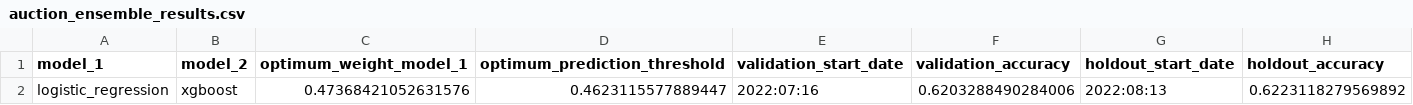
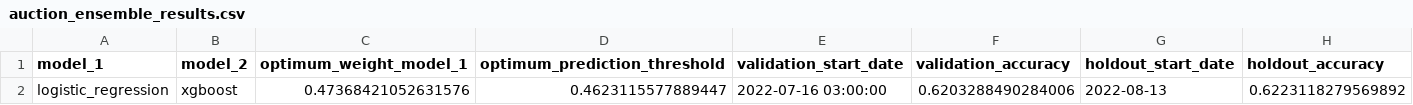
Before and after one commit to joshgowdyprog/GB-energy-trading, a CSV file: models/auction_ensemble_results.csv, drawn as a sheet.

```diff
--- a/models/auction_ensemble_results.csv
+++ b/models/auction_ensemble_results.csv
@@ -1,2 +1,2 @@
 model_1,model_2,optimum_weight_model_1,optimum_prediction_threshold,validation_start_date,validation_accuracy,holdout_start_date,holdout_accuracy
-logistic_regression,xgboost,0.47368421052631576,0.4623115577889447,2022:07:16,0.6203288490284006,2022:08:13,0.6223118279569892
+logistic_regression,xgboost,0.47368421052631576,0.4623115577889447,2022-07-16 03:00:00,0.6203288490284006,2022-08-13,0.6223118279569892
```
Also changed, not shown: 14 other files.
